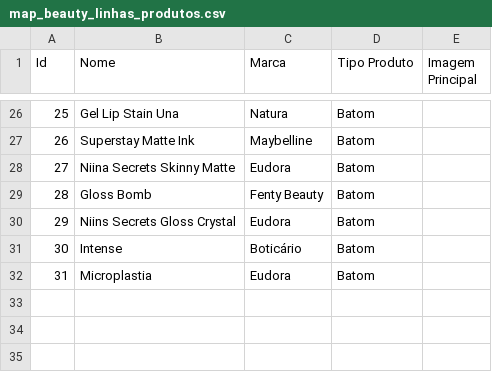
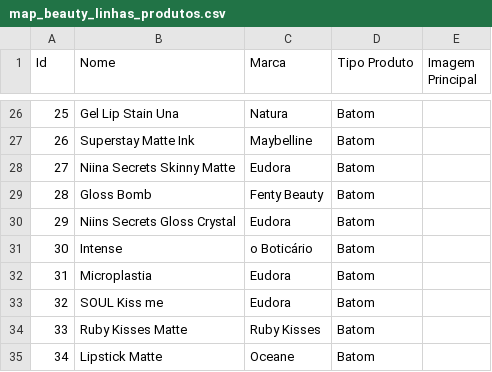
Before and after one commit to gustavodeoliveirasantos/map_beauty, a CSV file: mobile/assets/map_data/map_beauty_linhas_produtos.csv, drawn as a sheet; only a part is shown, gaps mark what is left out.

```diff
--- a/mobile/assets/map_data/map_beauty_linhas_produtos.csv
+++ b/mobile/assets/map_data/map_beauty_linhas_produtos.csv
@@ -30,3 +30,6 @@ Id,Nome,Marca,Tipo Produto,Imagem Principal
 29,Niins Secrets Gloss Crystal,Eudora,Batom,
-30,Intense,Boticário,Batom,
+30,Intense,o Boticário,Batom,
 31,Microplastia,Eudora,Batom,
+32,SOUL Kiss me,Eudora,Batom,
+33,Ruby Kisses Matte,Ruby Kisses,Batom,
+34,Lipstick Matte,Oceane,Batom,
```
Also changed, not shown: mobile/assets/map_data/map_beauty_cores_padronizadas.csv, mobile/assets/map_data/map_beauty_cores_produto.csv, 27 other files.
